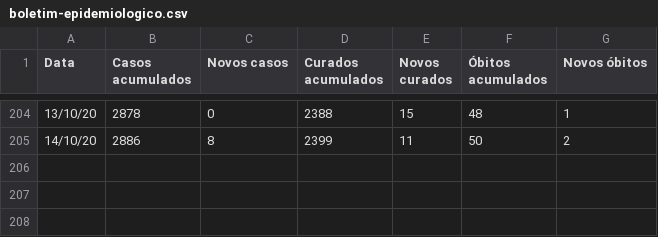
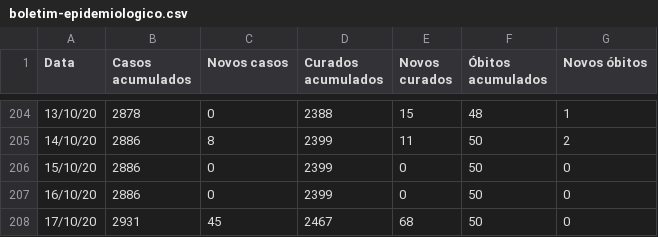
Before and after one commit to ShironCat/covid-19-fernandopolis, a CSV file: boletim-epidemiologico.csv, drawn as a sheet; only a part is shown, gaps mark what is left out; the diff names each change by its address in the sheet, - before the commit and + after, or states it on an @@ line.

```diff
--- a/boletim-epidemiologico.csv
+++ b/boletim-epidemiologico.csv
+row 206: 15/10/20 | 2886 | 0 | 2399 | 0 | 50 | 0
+row 207: 16/10/20 | 2886 | 0 | 2399 | 0 | 50 | 0
+row 208: 17/10/20 | 2931 | 45 | 2467 | 68 | 50 | 0
```
Also changed, not shown: 3 other files.
